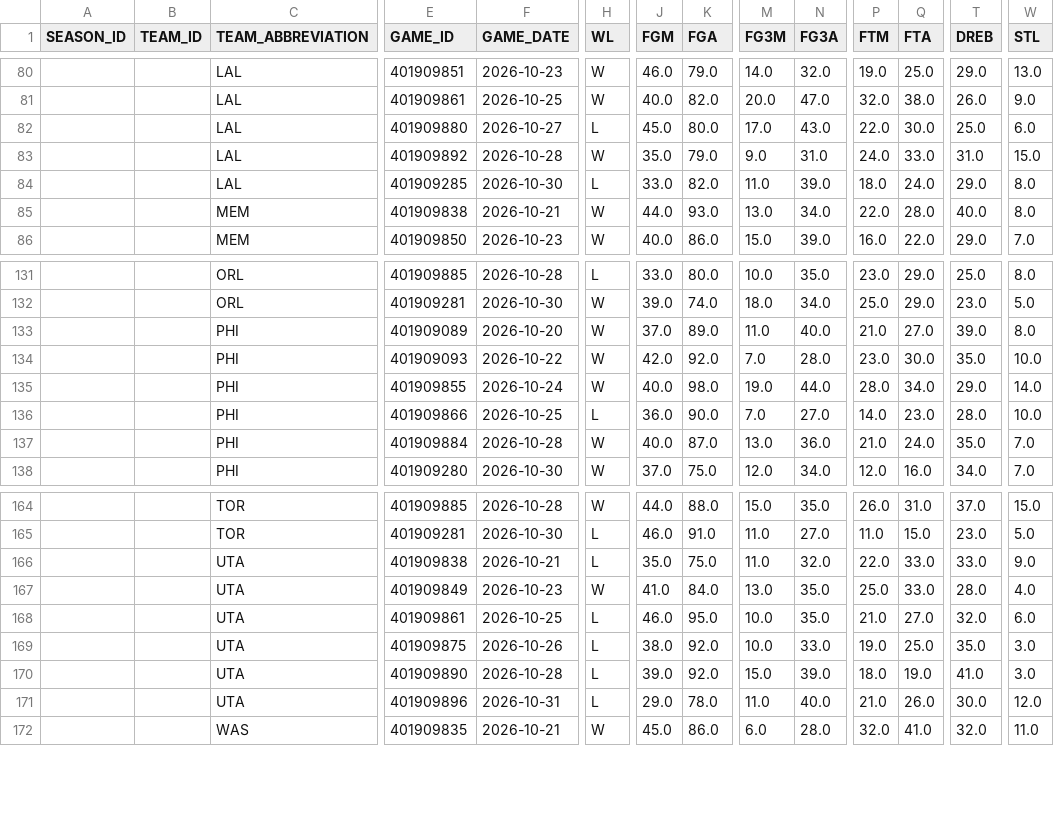
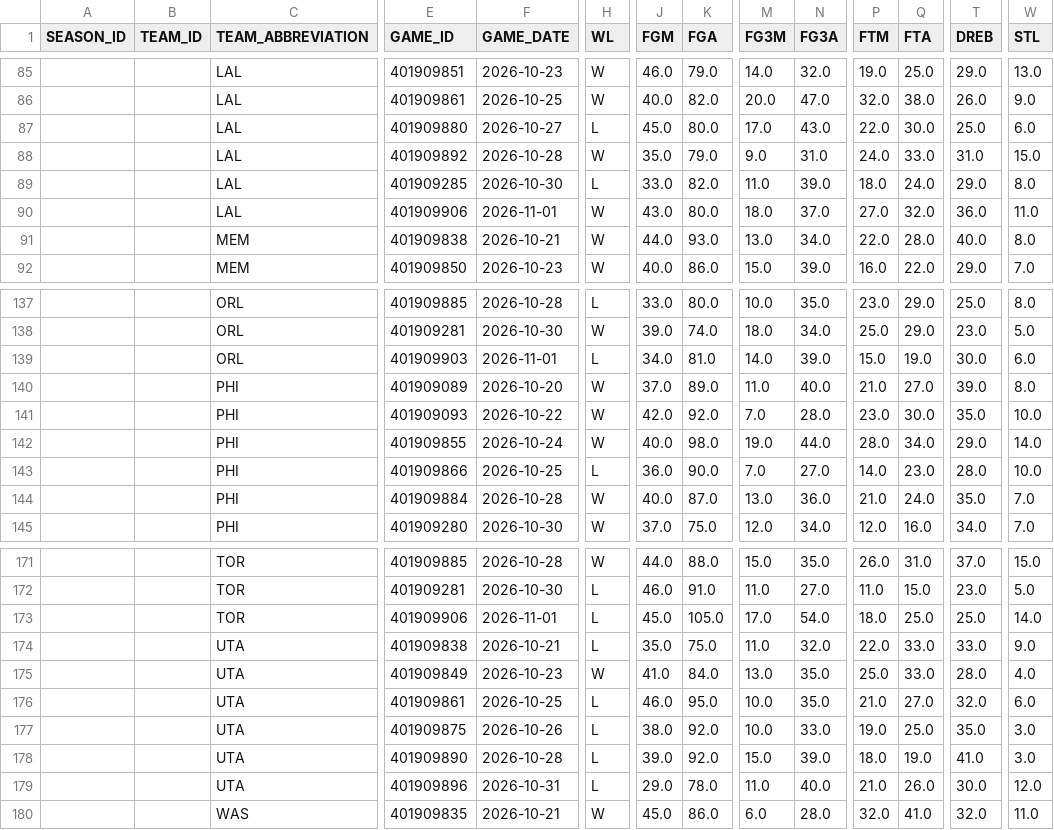
Before and after one commit to kanotrix/nba-momentum, a CSV file: data/games_2026-27.csv, drawn as a sheet; only a part is shown, gaps mark what is left out; rows hold the shown columns only; the diff covers the shown part only; the diff names each change by its address in the sheet, - before the commit and + after, or states it on an @@ line.

```diff
--- a/data/games_2026-27.csv
+++ b/data/games_2026-27.csv
+row 90:  |  | LAL | 401909906 | 2026-11-01 | W | 43.0 | 80.0 | 18.0 | 37.0 | 27.0 | 32.0 | 36.0 | 11.0
+row 139:  |  | ORL | 401909903 | 2026-11-01 | L | 34.0 | 81.0 | 14.0 | 39.0 | 15.0 | 19.0 | 30.0 | 6.0
+row 173:  |  | TOR | 401909906 | 2026-11-01 | L | 45.0 | 105.0 | 17.0 | 54.0 | 18.0 | 25.0 | 25.0 | 14.0
```
Also changed, not shown: 5 added rows elsewhere in this file, 1 other file.
